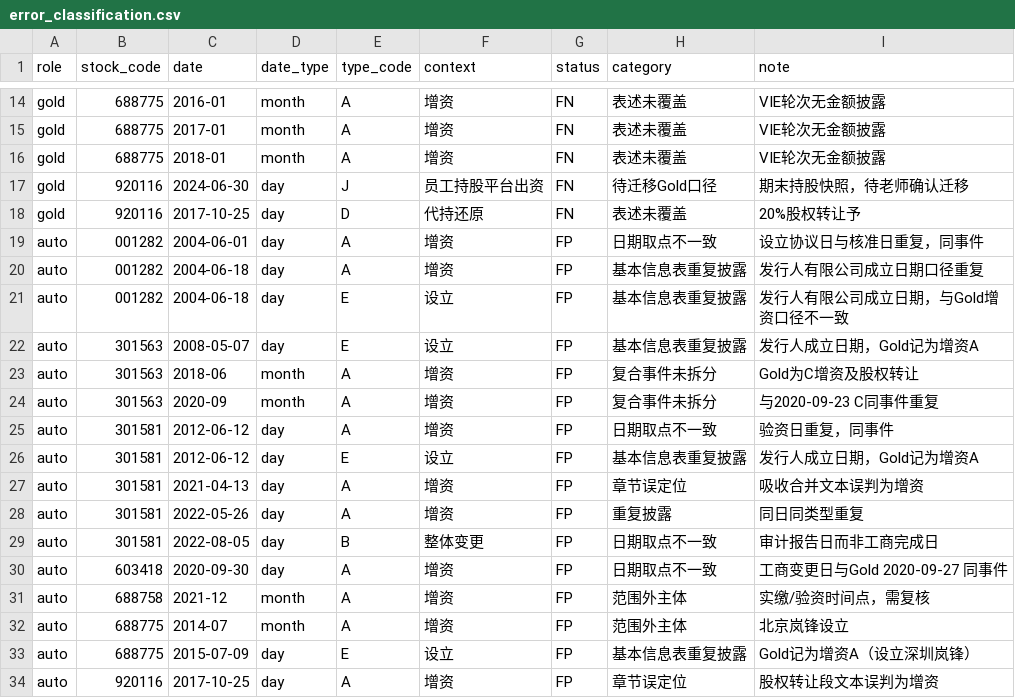
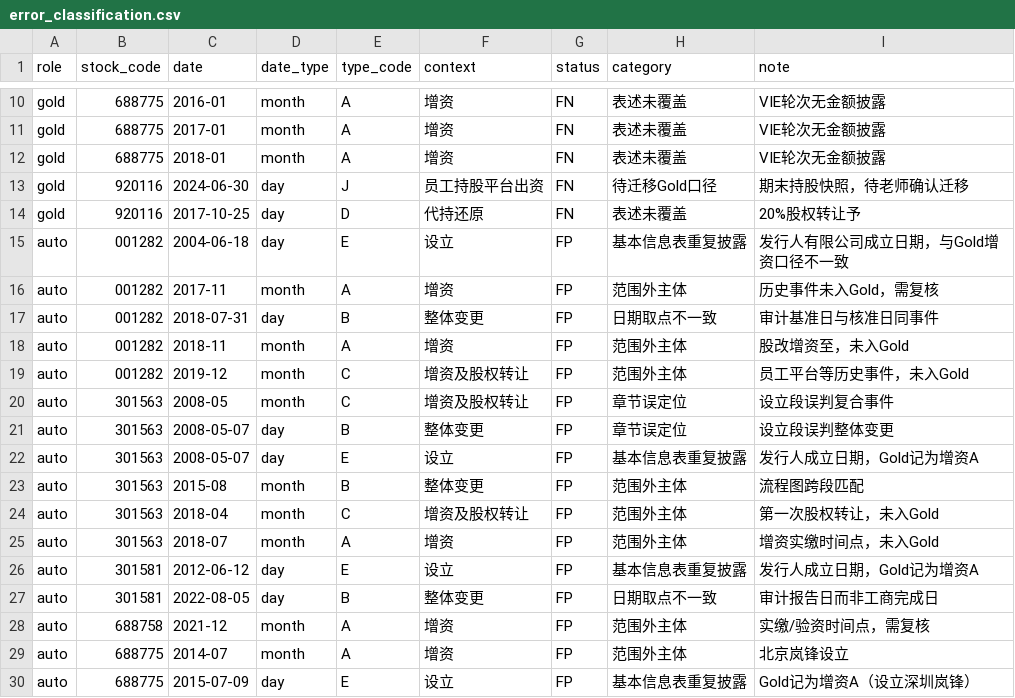
Before and after one commit to tdj49vhhwv-wq/prospectus--project, a CSV file: week8/error_classification.csv, drawn as a sheet; only a part is shown, gaps mark what is left out; the diff covers the shown part only.

```diff
--- a/week8/error_classification.csv
+++ b/week8/error_classification.csv
@@ -18,14 +14,15 @@ gold,920116,2024-06-30,day,J,员工持股平台出资,FN,待迁移Gold口径,期
 gold,920116,2017-10-25,day,D,代持还原,FN,表述未覆盖,20%股权转让予
-auto,001282,2004-06-01,day,A,增资,FP,日期取点不一致,设立协议日与核准日重复，同事件
-auto,001282,2004-06-18,day,A,增资,FP,基本信息表重复披露,发行人有限公司成立日期口径重复
 auto,001282,2004-06-18,day,E,设立,FP,基本信息表重复披露,发行人有限公司成立日期，与Gold增资口径不一致
+auto,001282,2017-11,month,A,增资,FP,范围外主体,历史事件未入Gold，需复核
+auto,001282,2018-07-31,day,B,整体变更,FP,日期取点不一致,审计基准日与核准日同事件
+auto,001282,2018-11,month,A,增资,FP,范围外主体,股改增资至，未入Gold
+auto,001282,2019-12,month,C,增资及股权转让,FP,范围外主体,员工平台等历史事件，未入Gold
+auto,301563,2008-05,month,C,增资及股权转让,FP,章节误定位,设立段误判复合事件
+auto,301563,2008-05-07,day,B,整体变更,FP,章节误定位,设立段误判整体变更
 auto,301563,2008-05-07,day,E,设立,FP,基本信息表重复披露,发行人成立日期，Gold记为增资A
-auto,301563,2018-06,month,A,增资,FP,复合事件未拆分,Gold为C增资及股权转让
-auto,301563,2020-09,month,A,增资,FP,复合事件未拆分,与2020-09-23 C同事件重复
-auto,301581,2012-06-12,day,A,增资,FP,日期取点不一致,验资日重复，同事件
+auto,301563,2015-08,month,B,整体变更,FP,范围外主体,流程图跨段匹配
+auto,301563,2018-04,month,C,增资及股权转让,FP,范围外主体,第一次股权转让，未入Gold
+auto,301563,2018-07,month,A,增资,FP,范围外主体,增资实缴时间点，未入Gold
 auto,301581,2012-06-12,day,E,设立,FP,基本信息表重复披露,发行人成立日期，Gold记为增资A
-auto,301581,2021-04-13,day,A,增资,FP,章节误定位,吸收合并文本误判为增资
-auto,301581,2022-05-26,day,A,增资,FP,重复披露,同日同类型重复
 auto,301581,2022-08-05,day,B,整体变更,FP,日期取点不一致,审计报告日而非工商完成日
-auto,603418,2020-09-30,day,A,增资,FP,日期取点不一致,工商变更日与Gold 2020-09-27 同事件
 auto,688758,2021-12,month,A,增资,FP,范围外主体,实缴/验资时间点，需复核
@@ -33,2 +30 @@ auto,688775,2014-07,month,A,增资,FP,范围外主体,北京岚锋设立
 auto,688775,2015-07-09,day,E,设立,FP,基本信息表重复披露,Gold记为增资A（设立深圳岚锋）
-auto,920116,2017-10-25,day,A,增资,FP,章节误定位,股权转让段文本误判为增资
```
Also changed, not shown: 1 added row and 5 removed rows elsewhere in this file, week8/event_eval/event_eval_details.csv, week8/event_eval_candidate/event_eval_details.csv, 13 other files.
